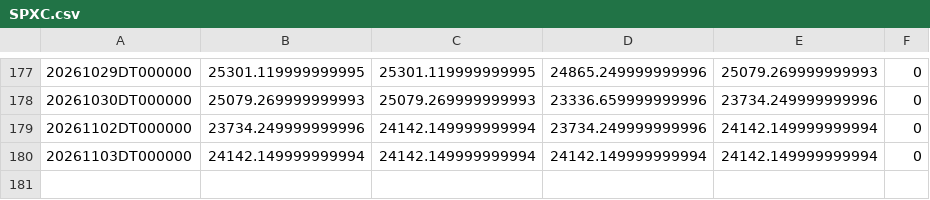
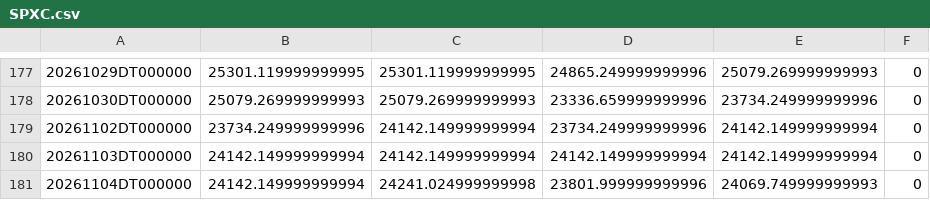
Before and after one commit to ymunwes/seed_youngDreamer_strategies, a CSV file: data/SPXC.csv, drawn as a sheet; only a part is shown, gaps mark what is left out.

```diff
--- a/data/SPXC.csv
+++ b/data/SPXC.csv
@@ -180 +180,2 @@
 20261103DT000000,24142.149999999994,24142.149999999994,24142.149999999994,24142.149999999994,0
+20261104DT000000,24142.149999999994,24241.024999999998,23801.999999999996,24069.749999999993,0
```
Also changed, not shown: data/TQQC.csv, data/TQQP.csv, 18 other files.
